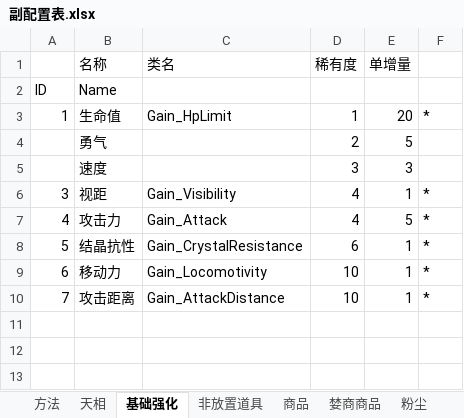
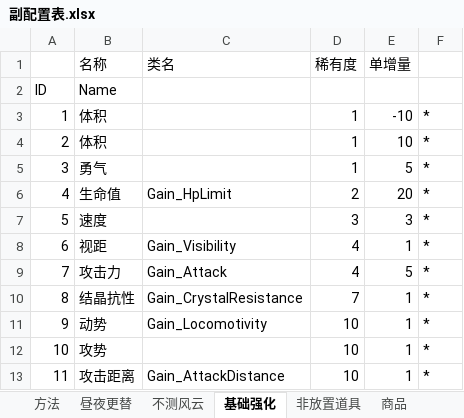
Before and after one commit to JiuSanBird/Rubbish, an Excel workbook: 副配置表.xlsx, sheet 基础强化, drawn as a sheet; values as stored, in another font and other column widths than the file's, no borders; removed rows and columns are numbered as before the commit, all else as after; the diff names each change by its address in the sheet, - before the commit and + after, or states it on an @@ line.

```diff
--- a/副配置表.xlsx (sheet 基础强化)
+++ b/副配置表.xlsx (sheet 基础强化)
-sheet tab: 天相
+sheet tab: 昼夜更替
+sheet tab: 不测风云
-B3 (名称): 生命值
+B3 (名称): 体积
-C3 (类名): Gain_HpLimit
+C3 (类名): (empty)
-E3 (单增量): 20
+E3 (单增量): -10
-row 4:  | 勇气 |  | 2 | 5
-row 5:  | 速度 |  | 3 | 3
+row 4: 2 | 体积 |  | 1 | 10 | *
-B5 (名称): 视距
+B5 (名称): 勇气
-C5 (类名): Gain_Visibility
+C5 (类名): (empty)
-D5 (稀有度): 4
+D5 (稀有度): 1
-E5 (单增量): 1
+E5 (单增量): 5
-B6 (名称): 攻击力
+B6 (名称): 生命值
-C6 (类名): Gain_Attack
+C6 (类名): Gain_HpLimit
-D6 (稀有度): 4
+D6 (稀有度): 2
-E6 (单增量): 5
+E6 (单增量): 20
-B7 (名称): 结晶抗性
+B7 (名称): 速度
-C7 (类名): Gain_CrystalResistance
+C7 (类名): (empty)
-D7 (稀有度): 6
+D7 (稀有度): 3
-E7 (单增量): 1
+E7 (单增量): 3
-B8 (名称): 移动力
+B8 (名称): 视距
-C8 (类名): Gain_Locomotivity
+C8 (类名): Gain_Visibility
-D8:D9 (稀有度): 10
+D8:D9 (稀有度): 4
-B9 (名称): 攻击距离
+B9 (名称): 攻击力
-C9 (类名): Gain_AttackDistance
+C9 (类名): Gain_Attack
-E9 (单增量): 1
+E9 (单增量): 5
+row 10: 8 | 结晶抗性 | Gain_CrystalResistance | 7 | 1 | *
+row 11: 9 | 动势 | Gain_Locomotivity | 10 | 1 | *
+row 12: 10 | 攻势 |  | 10 | 1 | *
+row 13: 11 | 攻击距离 | Gain_AttackDistance | 10 | 1 | *
```
Also changed, not shown: sheet 成就, sheet 奇遇, sheet 非放置道具, sheet 格状态, sheet 婪商商品, sheet 粉尘, other sheet tabs, 主配置表.xlsx, 垃圾堆.xlsx, 6 other files.
